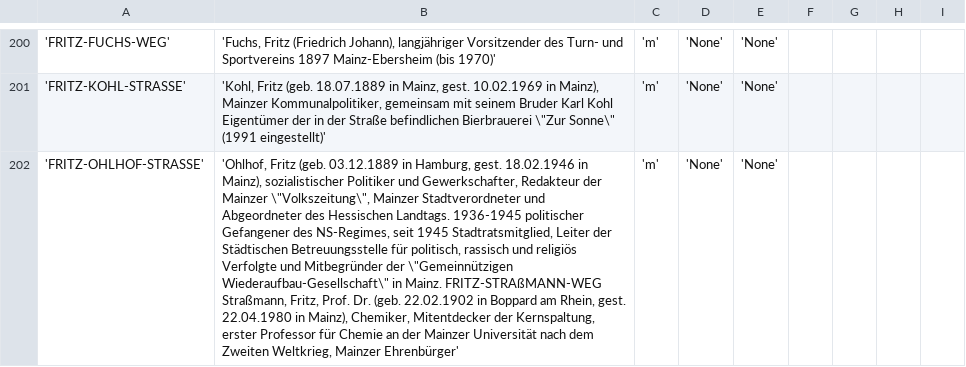
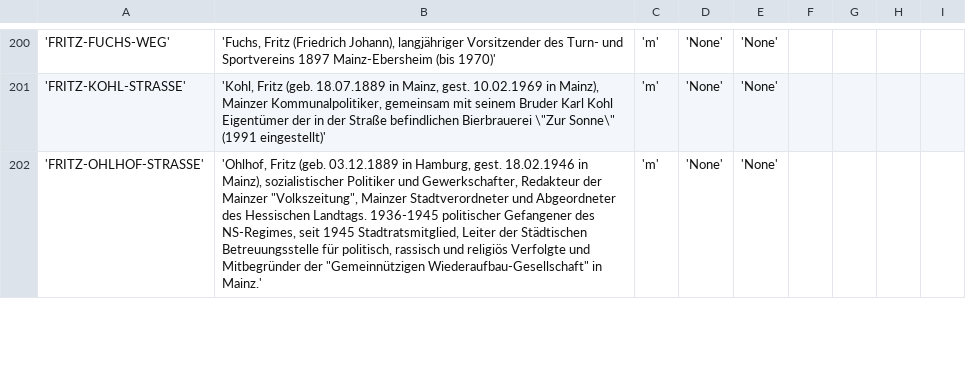
Before and after one commit to bjoern-witczak/strassennamen-mainz, a CSV file: mainzer_strassennamen.csv, drawn as a sheet; only a part is shown, gaps mark what is left out; the diff covers the shown part only; the diff names each change by its address in the sheet, - before the commit and + after, or states it on an @@ line.

```diff
--- a/mainzer_strassennamen.csv
+++ b/mainzer_strassennamen.csv
-B202: …der Mainzer \"Volkszeitung\", Mainzer Stadtverordneter und Abgeordneter des Hessischen Landtags. 1936-1945 politischer Gefangener des NS-Regimes, seit 1945 Stadtratsmitglied, Leiter der Städtischen Betreuungsstelle für politisch, rassisch und religiös Verfolgte und Mitbegründer der \"Gemeinnützigen Wiederaufbau-Gesellschaft\" in Mainz. FRITZ-STRAßMANN-WEG Straßmann, Fritz, Prof. Dr. (geb. 22.02.1902 in Boppard am Rhein, gest. 22.04.1980 in Mainz), Chemiker, Mitentdecker der Kernspaltung, erster Professor für Chemie an der Mainzer Universität nach dem Zweiten Weltkrieg, Mainzer Ehrenbürger'
+B202: …der Mainzer "Volkszeitung", Mainzer Stadtverordneter und Abgeordneter des Hessischen Landtags. 1936-1945 politischer Gefangener des NS-Regimes, seit 1945 Stadtratsmitglied, Leiter der Städtischen Betreuungsstelle für politisch, rassisch und religiös Verfolgte und Mitbegründer der "Gemeinnützigen Wiederaufbau-Gesellschaft" in Mainz.'
```
Also changed, not shown: 4 added rows and 4 edited cells elsewhere in this file, 1 other file.
